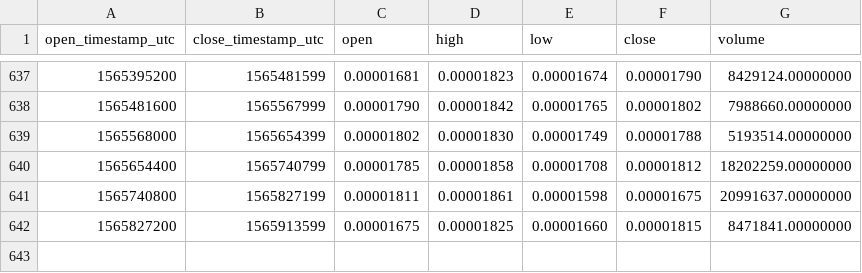
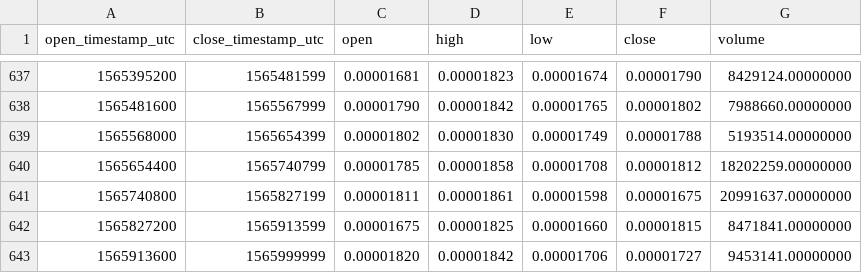
Before and after one commit to cryptobigbro/binance-BATBTC, a CSV file: binance-BATBTC-1d.csv, drawn as a sheet; only a part is shown, gaps mark what is left out.

Commit message:
Update OHLCV data.

```diff
--- a/binance-BATBTC-1d.csv
+++ b/binance-BATBTC-1d.csv
@@ -642 +642,2 @@ open_timestamp_utc,close_timestamp_utc,open,high,low,close,volume
 1565827200,1565913599,0.00001675,0.00001825,0.00001660,0.00001815,8471841.00000000
+1565913600,1565999999,0.00001820,0.00001842,0.00001706,0.00001727,9453141.00000000
```
Also changed, not shown: 1 other file.
